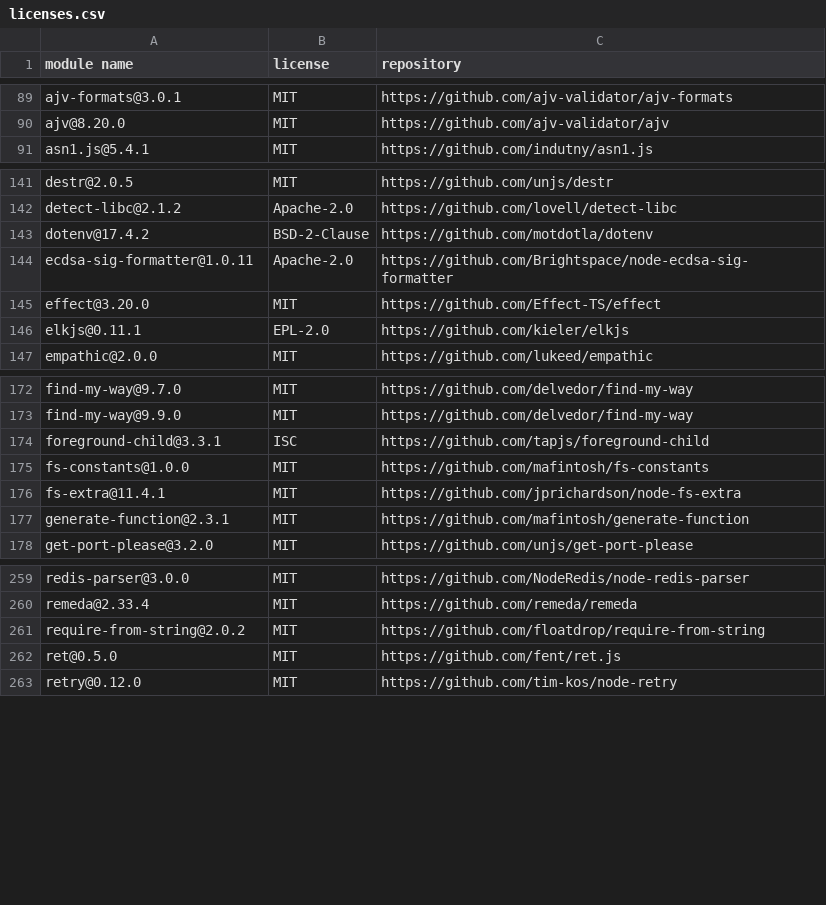
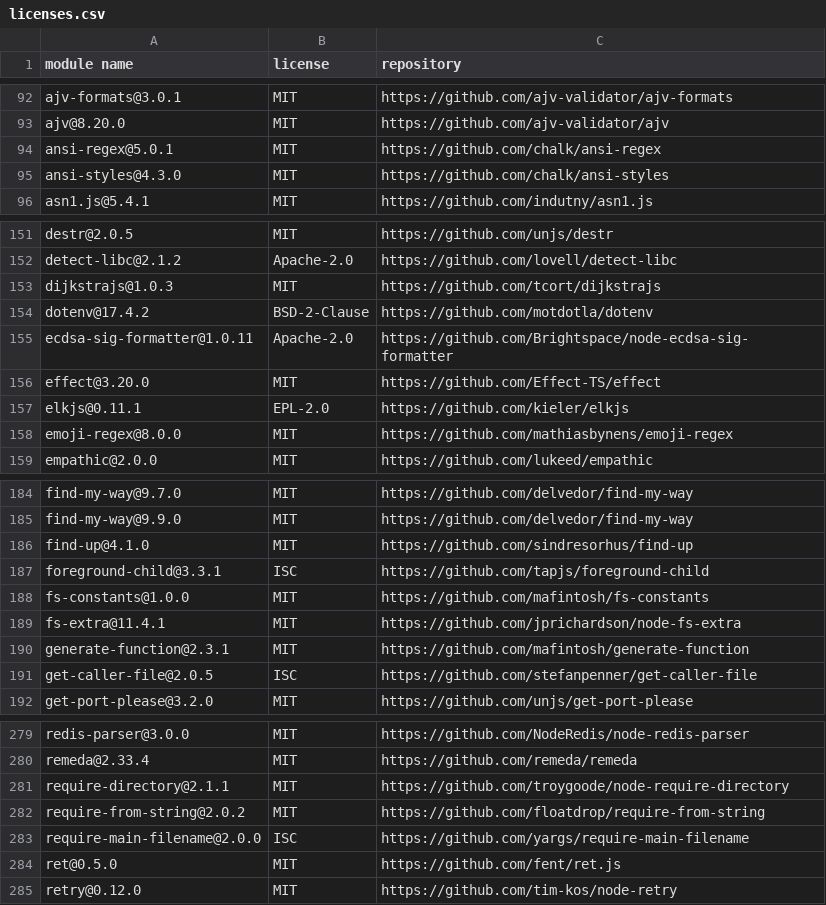
Before and after one commit to Mouette03/Filyo, a CSV file: backend/licenses.csv, drawn as a sheet; only a part is shown, gaps mark what is left out; the diff covers the shown part only.

```diff
--- a/backend/licenses.csv
+++ b/backend/licenses.csv
@@ -90,2 +93,4 @@
 "ajv@8.20.0","MIT","https://github.com/ajv-validator/ajv"
+"ansi-regex@5.0.1","MIT","https://github.com/chalk/ansi-regex"
+"ansi-styles@4.3.0","MIT","https://github.com/chalk/ansi-styles"
 "asn1.js@5.4.1","MIT","https://github.com/indutny/asn1.js"
@@ -142,2 +152,3 @@
 "detect-libc@2.1.2","Apache-2.0","https://github.com/lovell/detect-libc"
+"dijkstrajs@1.0.3","MIT","https://github.com/tcort/dijkstrajs"
 "dotenv@17.4.2","BSD-2-Clause","https://github.com/motdotla/dotenv"
@@ -146,2 +157,3 @@
 "elkjs@0.11.1","EPL-2.0","https://github.com/kieler/elkjs"
+"emoji-regex@8.0.0","MIT","https://github.com/mathiasbynens/emoji-regex"
 "empathic@2.0.0","MIT","https://github.com/lukeed/empathic"
@@ -173,2 +185,3 @@
 "find-my-way@9.9.0","MIT","https://github.com/delvedor/find-my-way"
+"find-up@4.1.0","MIT","https://github.com/sindresorhus/find-up"
 "foreground-child@3.3.1","ISC","https://github.com/tapjs/foreground-child"
@@ -177,2 +190,3 @@
 "generate-function@2.3.1","MIT","https://github.com/mafintosh/generate-function"
+"get-caller-file@2.0.5","ISC","https://github.com/stefanpenner/get-caller-file"
 "get-port-please@3.2.0","MIT","https://github.com/unjs/get-port-please"
@@ -260,3 +280,5 @@
 "remeda@2.33.4","MIT","https://github.com/remeda/remeda"
+"require-directory@2.1.1","MIT","https://github.com/troygoode/node-require-directory"
 "require-from-string@2.0.2","MIT","https://github.com/floatdrop/require-from-string"
+"require-main-filename@2.0.0","ISC","https://github.com/yargs/require-main-filename"
 "ret@0.5.0","MIT","https://github.com/fent/ret.js"
```
Also changed, not shown: 24 added rows, 3 removed rows and 7 edited cells elsewhere in this file, 1 other file.
